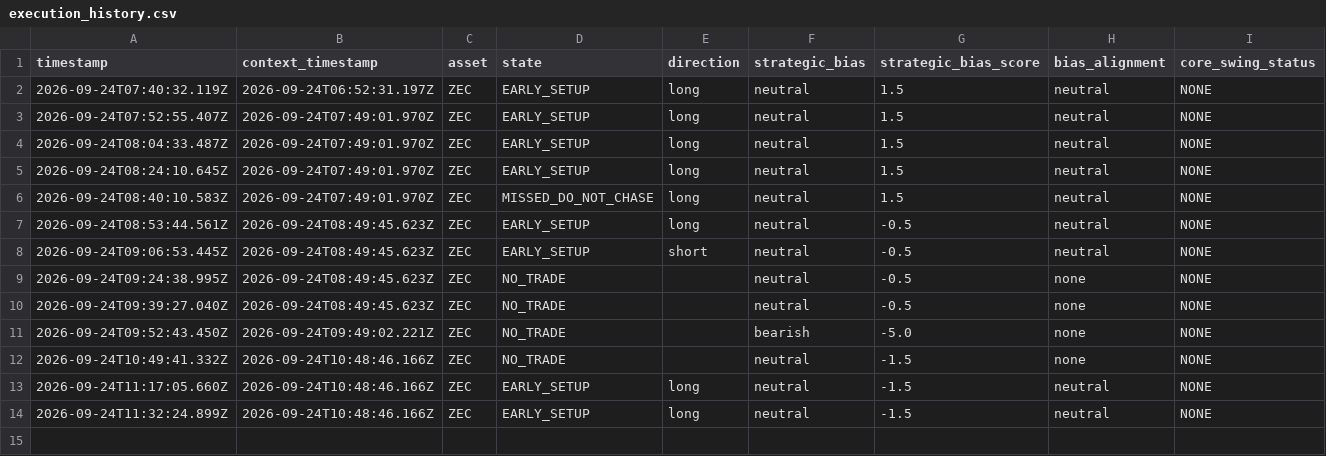
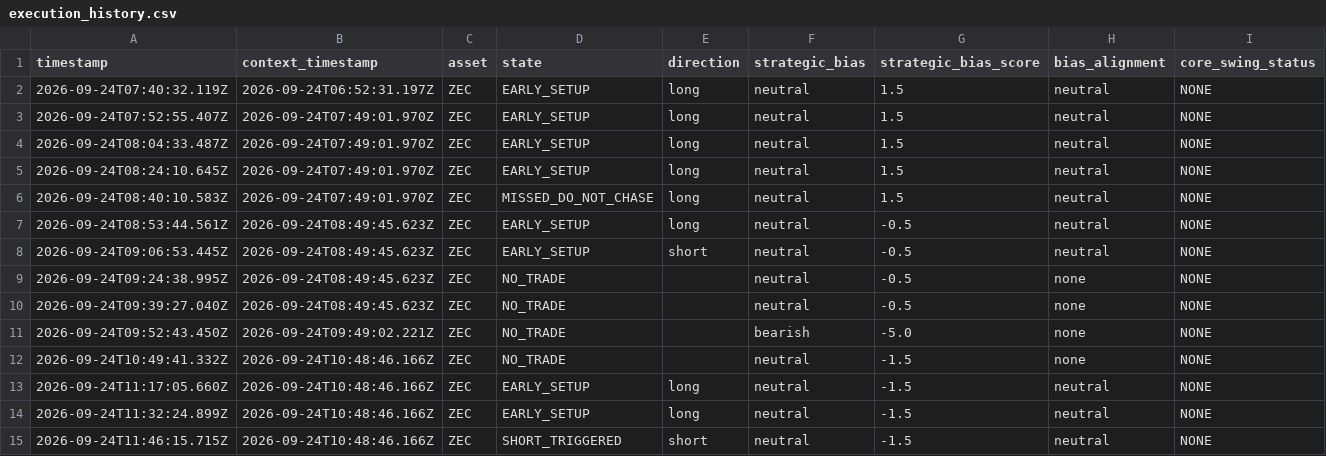
Before and after one commit to themooje412/btc-market-data-collector, a CSV file: assets/zec/execution_history.csv, drawn as a sheet; only a part is shown; rows hold the shown columns only; the diff names each change by its address in the sheet, - before the commit and + after, or states it on an @@ line.

```diff
--- a/assets/zec/execution_history.csv
+++ b/assets/zec/execution_history.csv
+row 15: 2026-09-24T11:46:15.715Z | 2026-09-24T10:48:46.166Z | ZEC | SHORT_TRIGGERED | short | neutral | -1.5 | neutral | NONE
```
Also changed, not shown: execution_history.csv, 9 other files.
